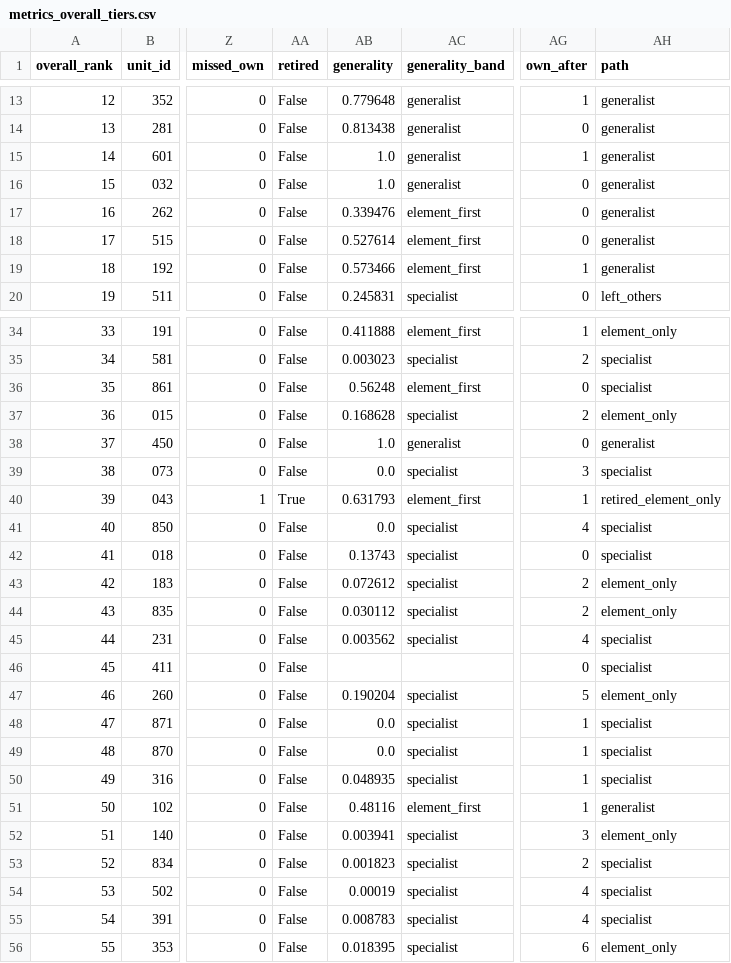
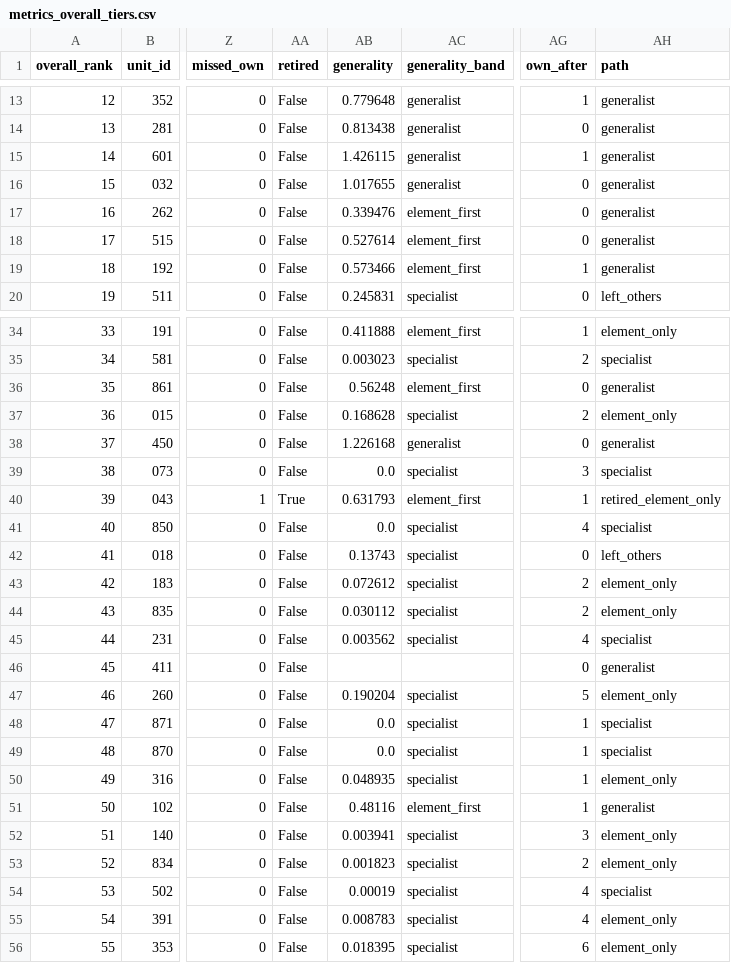
Before and after one commit to Jgaram/nikke-analysis, a CSV file: data/processed/metrics_overall_tiers.csv, drawn as a sheet; only a part is shown, gaps mark what is left out; the diff covers the shown part only; the diff names each change by its address in the sheet, - before the commit and + after, or states it on an @@ line.

```diff
--- a/data/processed/metrics_overall_tiers.csv
+++ b/data/processed/metrics_overall_tiers.csv
-AB15 (generality): 1.0
+AB15 (generality): 1.426115
-AB16 (generality): 1.0
+AB16 (generality): 1.017655
-AH36 (path): specialist
+AH36 (path): generalist
-AB38 (generality): 1.0
+AB38 (generality): 1.226168
-AH42 (path): specialist
+AH42 (path): left_others
-AH46 (path): specialist
+AH46 (path): generalist
-AH50 (path): specialist
+AH50 (path): element_only
-AH53 (path): specialist
+AH53 (path): element_only
-AH55 (path): specialist
+AH55 (path): element_only
```
Also changed, not shown: 32 edited cells elsewhere in this file, 18 other files.
